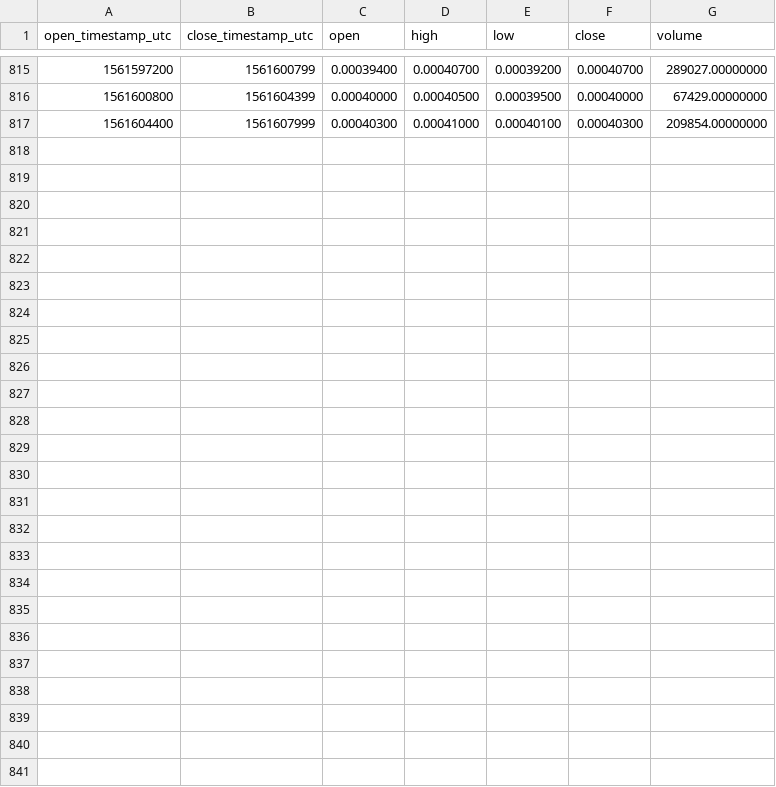
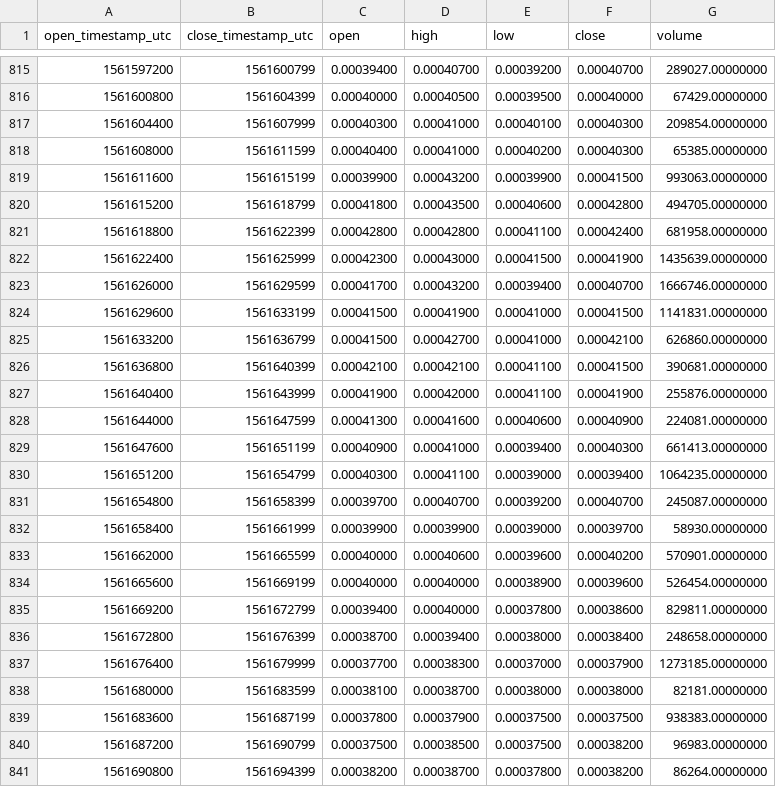
Before and after one commit to cryptobigbro/binance-PHBBNB, a CSV file: binance-PHBBNB-1h.csv, drawn as a sheet; only a part is shown, gaps mark what is left out; the diff names each change by its address in the sheet, - before the commit and + after, or states it on an @@ line.

Commit message:
Update OHLCV data.

```diff
--- a/binance-PHBBNB-1h.csv
+++ b/binance-PHBBNB-1h.csv
+row 818: 1561608000 | 1561611599 | 0.00040400 | 0.00041000 | 0.00040200 | 0.00040300 | 65385.00000000
+row 819: 1561611600 | 1561615199 | 0.00039900 | 0.00043200 | 0.00039900 | 0.00041500 | 993063.00000000
+row 820: 1561615200 | 1561618799 | 0.00041800 | 0.00043500 | 0.00040600 | 0.00042800 | 494705.00000000
+row 821: 1561618800 | 1561622399 | 0.00042800 | 0.00042800 | 0.00041100 | 0.00042400 | 681958.00000000
+row 822: 1561622400 | 1561625999 | 0.00042300 | 0.00043000 | 0.00041500 | 0.00041900 | 1435639.00000000
+row 823: 1561626000 | 1561629599 | 0.00041700 | 0.00043200 | 0.00039400 | 0.00040700 | 1666746.00000000
+row 824: 1561629600 | 1561633199 | 0.00041500 | 0.00041900 | 0.00041000 | 0.00041500 | 1141831.00000000
+row 825: 1561633200 | 1561636799 | 0.00041500 | 0.00042700 | 0.00041000 | 0.00042100 | 626860.00000000
+row 826: 1561636800 | 1561640399 | 0.00042100 | 0.00042100 | 0.00041100 | 0.00041500 | 390681.00000000
+row 827: 1561640400 | 1561643999 | 0.00041900 | 0.00042000 | 0.00041100 | 0.00041900 | 255876.00000000
+row 828: 1561644000 | 1561647599 | 0.00041300 | 0.00041600 | 0.00040600 | 0.00040900 | 224081.00000000
+row 829: 1561647600 | 1561651199 | 0.00040900 | 0.00041000 | 0.00039400 | 0.00040300 | 661413.00000000
+row 830: 1561651200 | 1561654799 | 0.00040300 | 0.00041100 | 0.00039000 | 0.00039400 | 1064235.00000000
+row 831: 1561654800 | 1561658399 | 0.00039700 | 0.00040700 | 0.00039200 | 0.00040700 | 245087.00000000
+row 832: 1561658400 | 1561661999 | 0.00039900 | 0.00039900 | 0.00039000 | 0.00039700 | 58930.00000000
+row 833: 1561662000 | 1561665599 | 0.00040000 | 0.00040600 | 0.00039600 | 0.00040200 | 570901.00000000
+row 834: 1561665600 | 1561669199 | 0.00040000 | 0.00040000 | 0.00038900 | 0.00039600 | 526454.00000000
+row 835: 1561669200 | 1561672799 | 0.00039400 | 0.00040000 | 0.00037800 | 0.00038600 | 829811.00000000
+row 836: 1561672800 | 1561676399 | 0.00038700 | 0.00039400 | 0.00038000 | 0.00038400 | 248658.00000000
+row 837: 1561676400 | 1561679999 | 0.00037700 | 0.00038300 | 0.00037000 | 0.00037900 | 1273185.00000000
+row 838: 1561680000 | 1561683599 | 0.00038100 | 0.00038700 | 0.00038000 | 0.00038000 | 82181.00000000
+row 839: 1561683600 | 1561687199 | 0.00037800 | 0.00037900 | 0.00037500 | 0.00037500 | 938383.00000000
+row 840: 1561687200 | 1561690799 | 0.00037500 | 0.00038500 | 0.00037500 | 0.00038200 | 96983.00000000
+row 841: 1561690800 | 1561694399 | 0.00038200 | 0.00038700 | 0.00037800 | 0.00038200 | 86264.00000000
```
Also changed, not shown: binance-PHBBNB-1d.csv, 1 other file.
